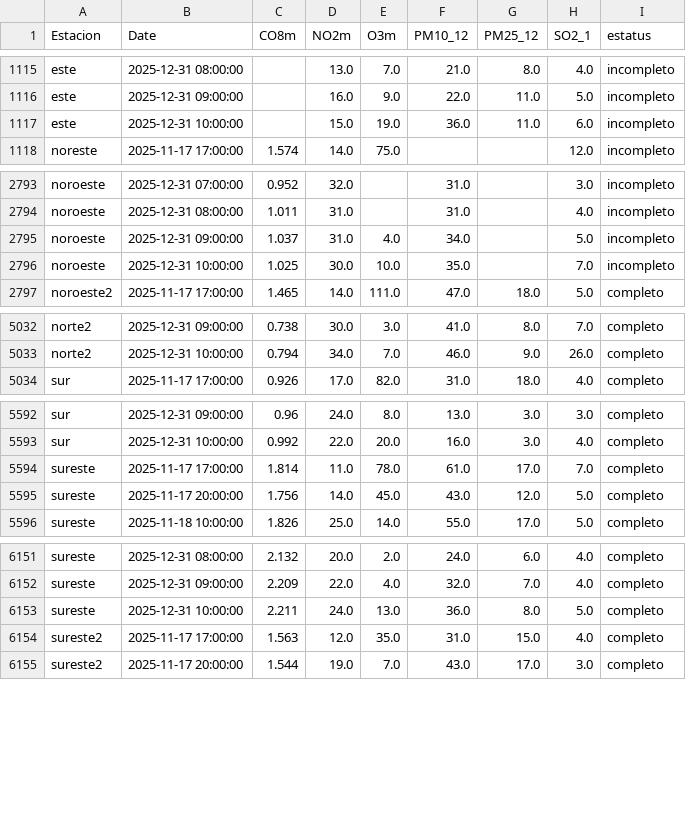
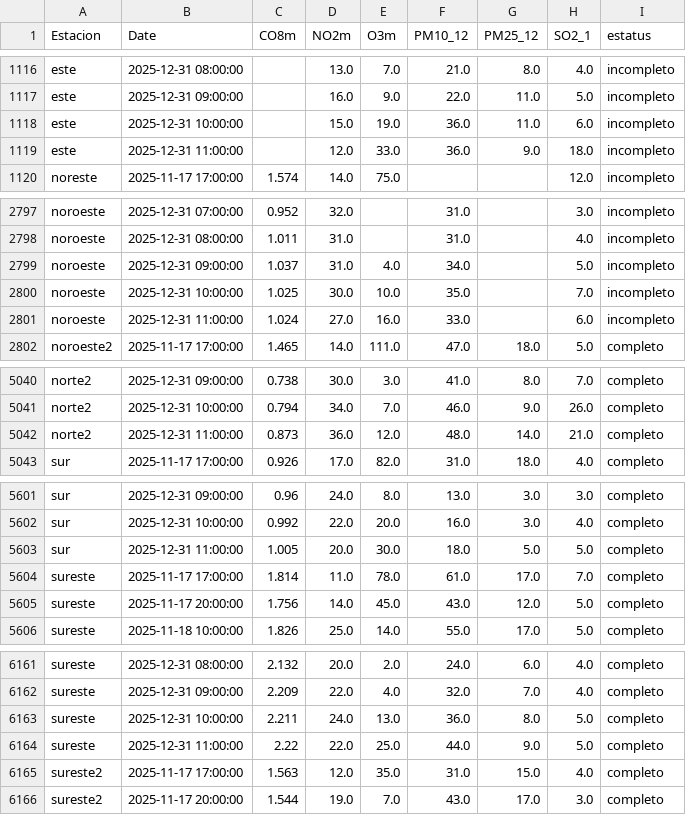
Before and after one commit to LuisRodarteC/AIRENL, a CSV file: aire_indice_api_ancho_historico.csv, drawn as a sheet; only a part is shown, gaps mark what is left out; the diff covers the shown part only; the diff names each change by its address in the sheet, - before the commit and + after, or states it on an @@ line.

```diff
--- a/aire_indice_api_ancho_historico.csv
+++ b/aire_indice_api_ancho_historico.csv
+row 1119: este | 2025-12-31 11:00:00 |  | 12.0 | 33.0 | 36.0 | 9.0 | 18.0 | incompleto
+row 2801: noroeste | 2025-12-31 11:00:00 | 1.024 | 27.0 | 16.0 | 33.0 |  | 6.0 | incompleto
+row 5042: norte2 | 2025-12-31 11:00:00 | 0.873 | 36.0 | 12.0 | 48.0 | 14.0 | 21.0 | completo
+row 5603: sur | 2025-12-31 11:00:00 | 1.005 | 20.0 | 30.0 | 18.0 | 5.0 | 5.0 | completo
+row 6164: sureste | 2025-12-31 11:00:00 | 2.22 | 22.0 | 25.0 | 44.0 | 9.0 | 5.0 | completo
```
Also changed, not shown: 10 added rows elsewhere in this file, aire_indice_api_ancho.csv, aire_monterrey.csv.
